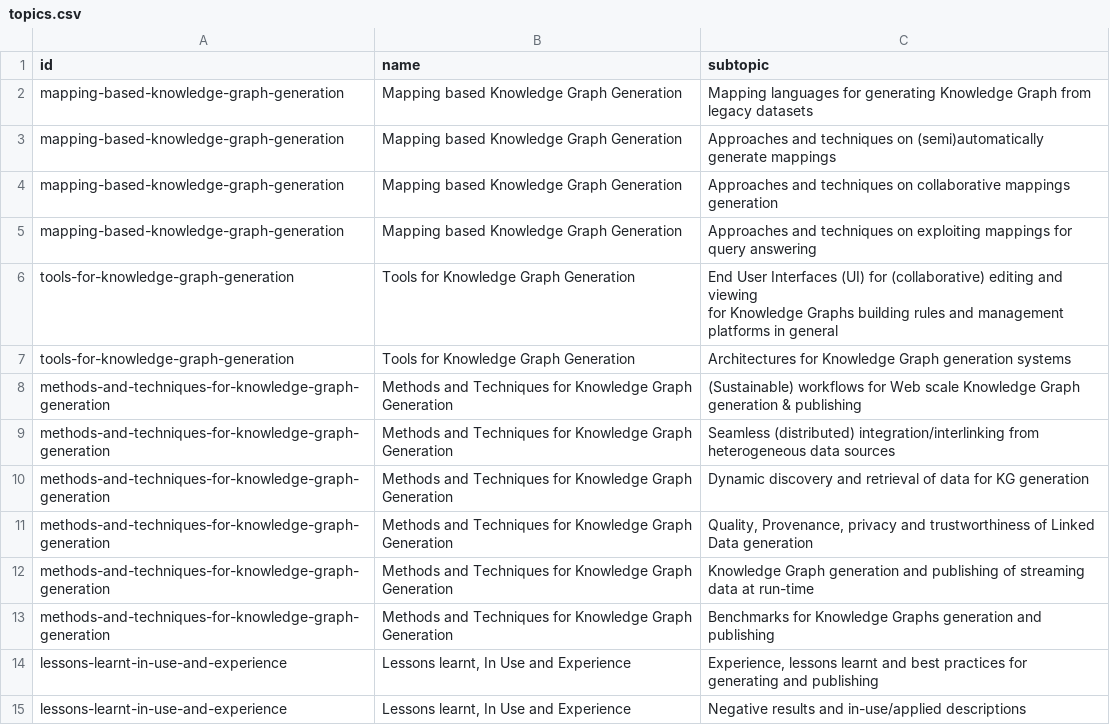
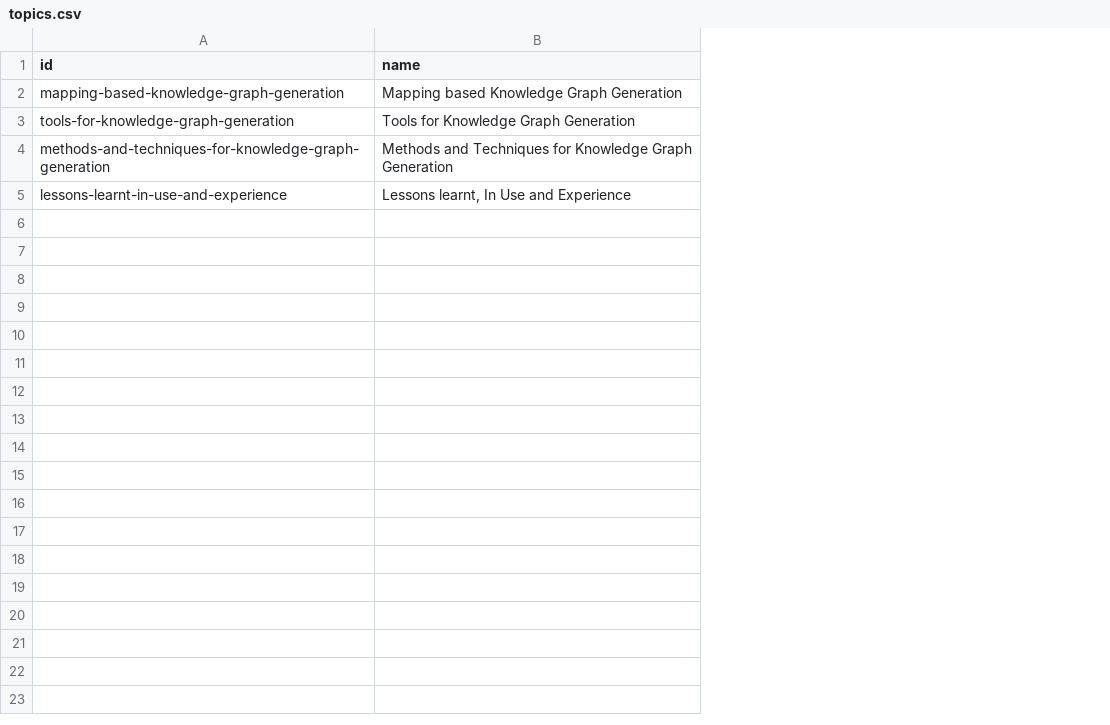
Before and after one commit to kgb-workshop/data, a CSV file: csv/topics.csv, drawn as a sheet; removed rows and columns are numbered as before the commit, all else as after; ↵ is a line break in a cell; the diff names each change by its address in the sheet, - before the commit and + after, or states it on an @@ line.

Commit message:
rdf,mappings, csvs

```diff
--- a/csv/topics.csv
+++ b/csv/topics.csv
-column C (subtopic), row 2: Mapping languages for generating Knowledge Graph from legacy datasets; rows 7-8: Architectures for Knowledge Graph generation systems | (Sustainable) workflows for Web scale Knowledge Graph generation & publishing; row 14: Experience, lessons learnt and best practices for generating and publishing
-row 3: mapping-based-knowledge-graph-generation | Mapping based Knowledge Graph Generation | Approaches and techniques on (semi)automatically generate mappings
-row 4: mapping-based-knowledge-graph-generation | Mapping based Knowledge Graph Generation | Approaches and techniques on collaborative mappings generation
-row 5: mapping-based-knowledge-graph-generation | Mapping based Knowledge Graph Generation | Approaches and techniques on exploiting mappings for query answering
-row 6: tools-for-knowledge-graph-generation | Tools for Knowledge Graph Generation | End User Interfaces (UI) for (collaborative) editing and viewing ↵ for Knowledge Graphs building rules and management platforms in general
-row 9: methods-and-techniques-for-knowledge-graph-generation | Methods and Techniques for Knowledge Graph Generation | Seamless (distributed) integration/interlinking from heterogeneous data sources
-row 10: methods-and-techniques-for-knowledge-graph-generation | Methods and Techniques for Knowledge Graph Generation | Dynamic discovery and retrieval of data for KG generation
-row 11: methods-and-techniques-for-knowledge-graph-generation | Methods and Techniques for Knowledge Graph Generation | Quality, Provenance, privacy and trustworthiness of Linked Data generation
-row 12: methods-and-techniques-for-knowledge-graph-generation | Methods and Techniques for Knowledge Graph Generation | Knowledge Graph generation and publishing of streaming data at run-time
-row 13: methods-and-techniques-for-knowledge-graph-generation | Methods and Techniques for Knowledge Graph Generation | Benchmarks for Knowledge Graphs generation and publishing
-row 15: lessons-learnt-in-use-and-experience | Lessons learnt, In Use and Experience | Negative results and in-use/applied descriptions
```
Also changed, not shown: csv/organizers.csv, 5 other files.
